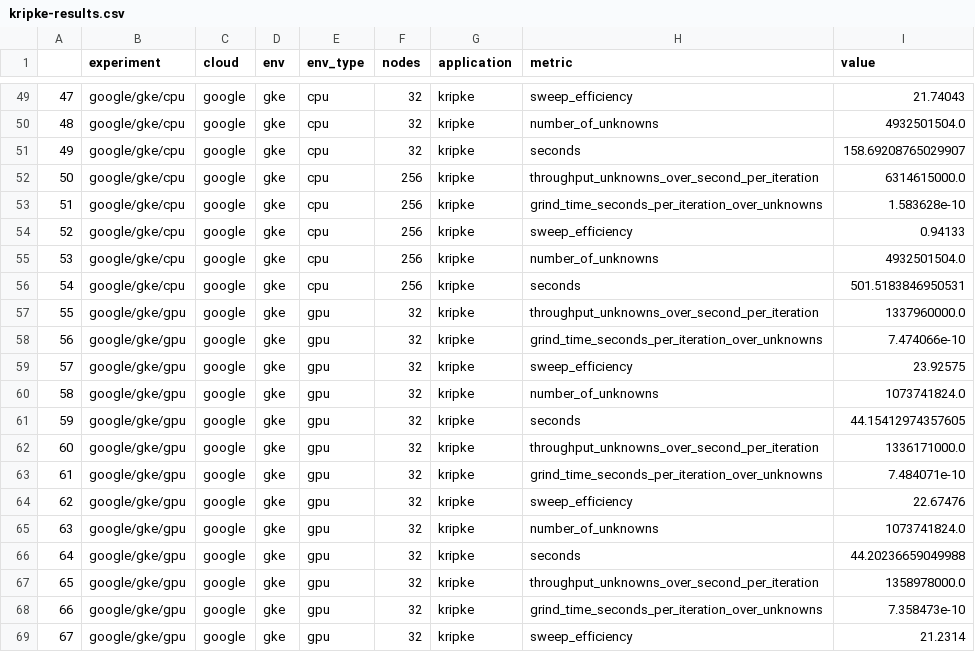
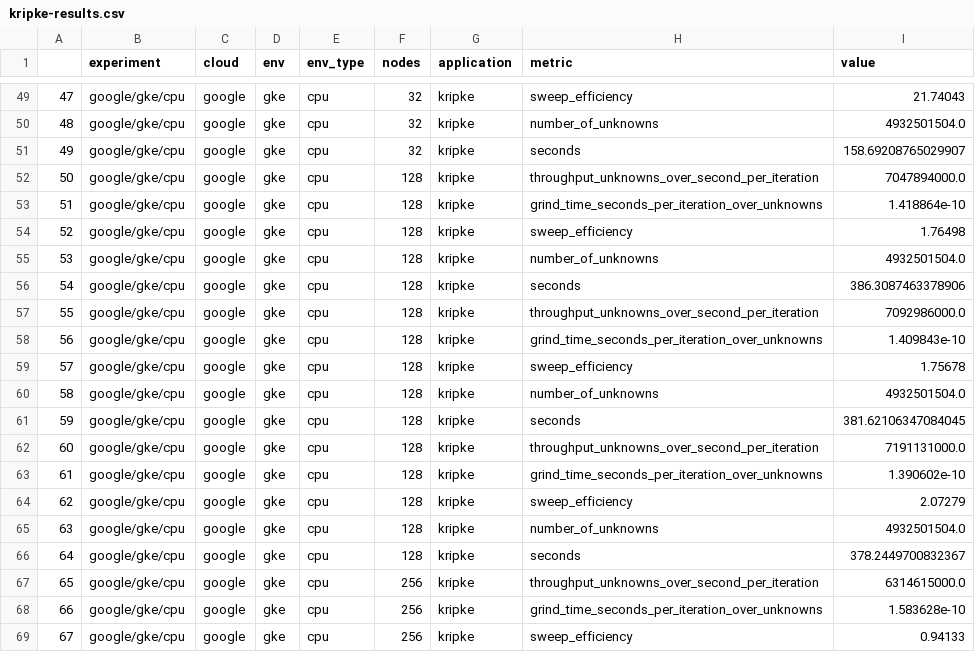
Before and after one commit to converged-computing/performance-study, a CSV file: analysis/kripke/data/kripke-results.csv, drawn as a sheet; only a part is shown, gaps mark what is left out; the shorter side is filled out with more unchanged rows; addresses are those after the commit; the diff names each change by its address in the sheet, - before the commit and + after, or states it on an @@ line.

Commit message:
analysis: kripke, add gke size 128
Size 128 on GKE was missing, and we are adding
it here. The data is added and the plots and
notes updated.

Signed-off-by: vsoch <vsoch@users.noreply.github.com>

```diff
--- a/analysis/kripke/data/kripke-results.csv
+++ b/analysis/kripke/data/kripke-results.csv
+row 52: 50 | google/gke/cpu | google | gke | cpu | 128 | kripke | throughput_unknowns_over_second_per_iteration | 7047894000.0
+row 53: 51 | google/gke/cpu | google | gke | cpu | 128 | kripke | grind_time_seconds_per_iteration_over_unknowns | 1.418864e-10
+row 54: 52 | google/gke/cpu | google | gke | cpu | 128 | kripke | sweep_efficiency | 1.76498
+row 55: 53 | google/gke/cpu | google | gke | cpu | 128 | kripke | number_of_unknowns | 4932501504.0
+row 56: 54 | google/gke/cpu | google | gke | cpu | 128 | kripke | seconds | 386.3087463378906
+row 57: 55 | google/gke/cpu | google | gke | cpu | 128 | kripke | throughput_unknowns_over_second_per_iteration | 7092986000.0
+row 58: 56 | google/gke/cpu | google | gke | cpu | 128 | kripke | grind_time_seconds_per_iteration_over_unknowns | 1.409843e-10
+row 59: 57 | google/gke/cpu | google | gke | cpu | 128 | kripke | sweep_efficiency | 1.75678
+row 60: 58 | google/gke/cpu | google | gke | cpu | 128 | kripke | number_of_unknowns | 4932501504.0
+row 61: 59 | google/gke/cpu | google | gke | cpu | 128 | kripke | seconds | 381.62106347084045
+row 62: 60 | google/gke/cpu | google | gke | cpu | 128 | kripke | throughput_unknowns_over_second_per_iteration | 7191131000.0
+row 63: 61 | google/gke/cpu | google | gke | cpu | 128 | kripke | grind_time_seconds_per_iteration_over_unknowns | 1.390602e-10
+row 64: 62 | google/gke/cpu | google | gke | cpu | 128 | kripke | sweep_efficiency | 2.07279
+row 65: 63 | google/gke/cpu | google | gke | cpu | 128 | kripke | number_of_unknowns | 4932501504.0
+row 66: 64 | google/gke/cpu | google | gke | cpu | 128 | kripke | seconds | 378.2449700832367
@@ column A renumbered from row 67 down @@
```
Also changed, not shown: 15 other files.
